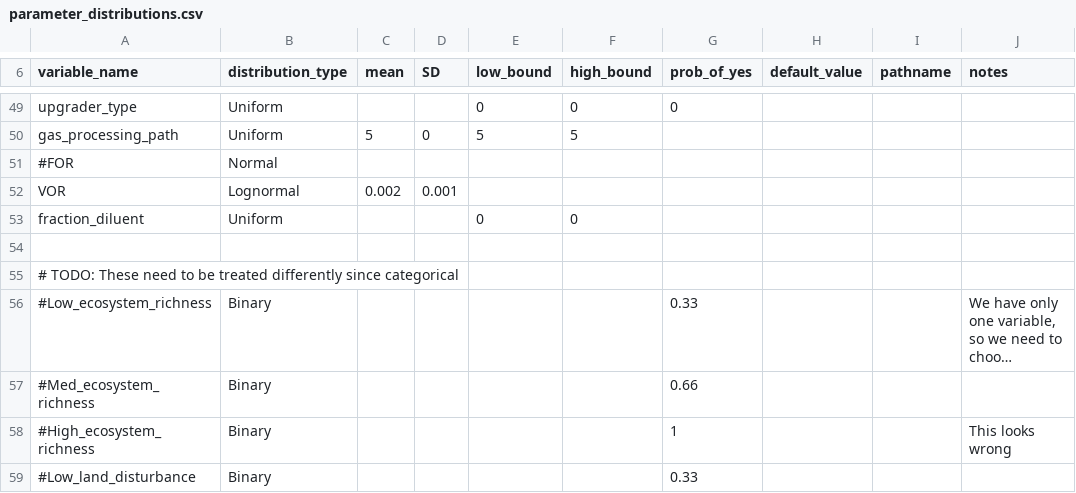
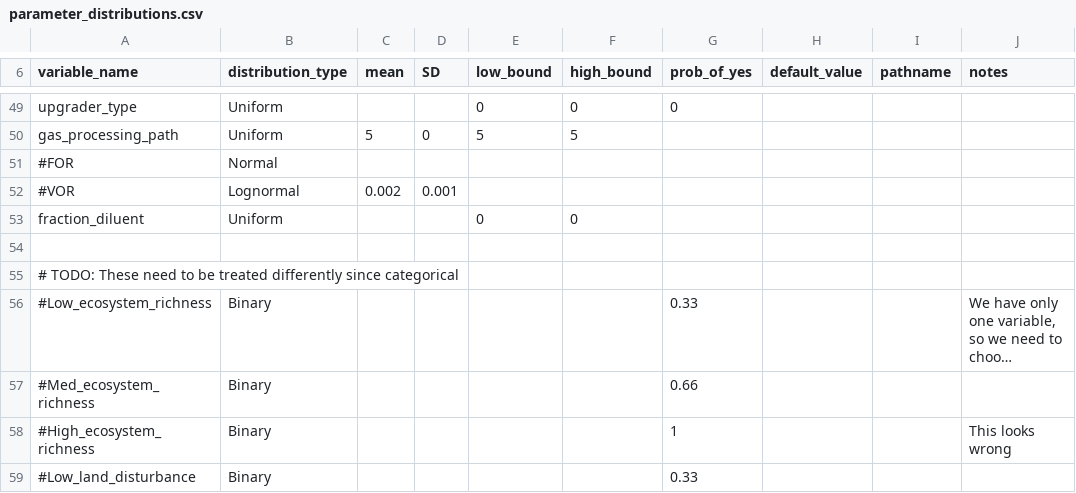
Before and after one commit to msmasnadi/OPGEEv4, a CSV file: opgee/mcs/etc/parameter_distributions.csv, drawn as a sheet; only a part is shown, gaps mark what is left out; long unchanged cells end in ….

Commit message:
Commented out distribution for VOR attribute.

```diff
--- a/opgee/mcs/etc/parameter_distributions.csv
+++ b/opgee/mcs/etc/parameter_distributions.csv
@@ -51,3 +51,3 @@ gas_processing_path,Uniform,5,0,5,5,,,,
 #FOR,Normal,,,,,,,,
-VOR,Lognormal,0.002,0.001,,,,,,
+#VOR,Lognormal,0.002,0.001,,,,,,
 fraction_diluent,Uniform,,,0,0,,,,
```
Also changed, not shown: 1 other file.
